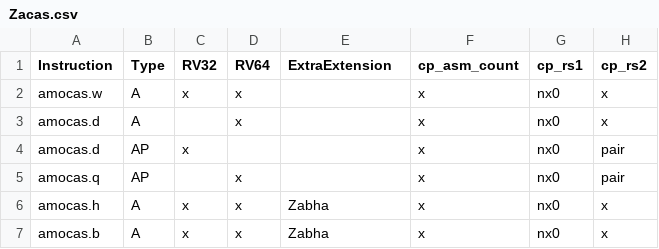
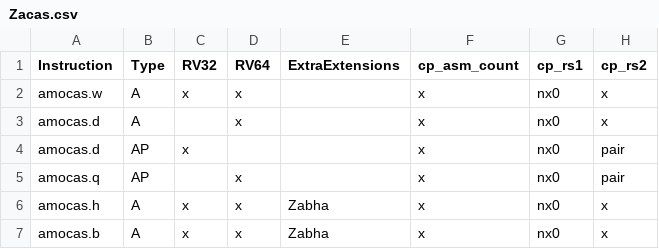
Before and after one commit to riscv/riscv-arch-test, a CSV file: testplans/Zacas.csv, drawn as a sheet; only a part is shown; the diff names each change by its address in the sheet, - before the commit and + after, or states it on an @@ line.

```diff
--- a/testplans/Zacas.csv
+++ b/testplans/Zacas.csv
-E1: ExtraExtension
+E1: ExtraExtensions
```
Also changed, not shown: testplans/Zcb.csv, testplans/Zfa.csv, 39 other files.
